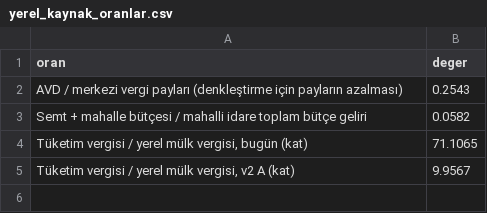
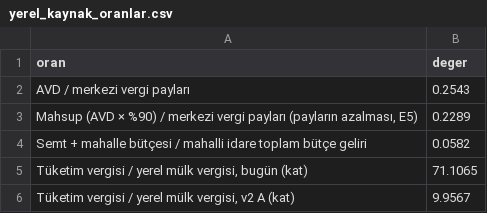
Before and after one commit to Huseyincansagir/tr-tamirat, a CSV file: 08_MEVZUAT_POLITIKA/politika_v2/yerel_kaynak_oranlar.csv, drawn as a sheet.

```diff
--- a/08_MEVZUAT_POLITIKA/politika_v2/yerel_kaynak_oranlar.csv
+++ b/08_MEVZUAT_POLITIKA/politika_v2/yerel_kaynak_oranlar.csv
@@ -1,3 +1,4 @@
 oran,deger
-AVD / merkezi vergi payları (denkleştirme için payların azalması),0.2543
+AVD / merkezi vergi payları,0.2543
+"Mahsup (AVD × %90) / merkezi vergi payları (payların azalması, E5)",0.2289
 Semt + mahalle bütçesi / mahalli idare toplam bütçe geliri,0.0582
```
Also changed, not shown: 08_MEVZUAT_POLITIKA/politika_v2/avd_gecis.csv, 08_MEVZUAT_POLITIKA/politika_v2/yerel_kaynak.csv, 21 other files.
